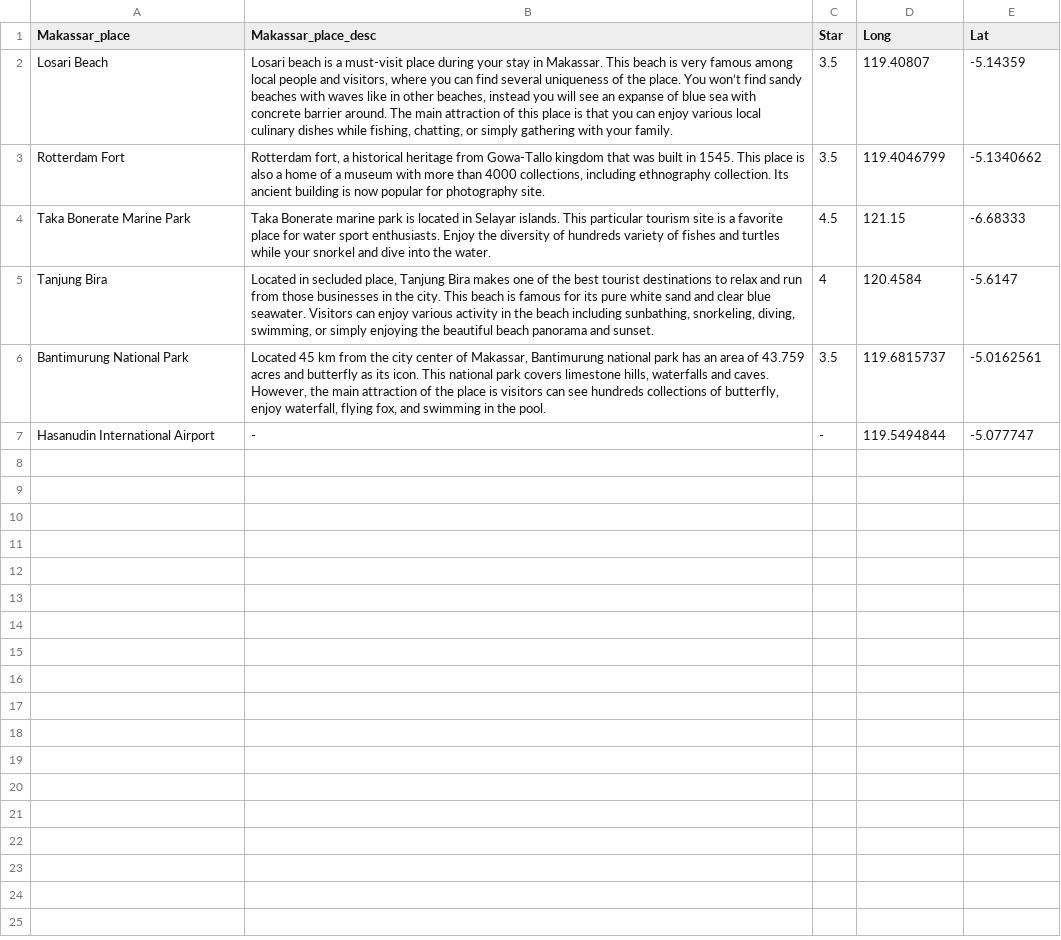
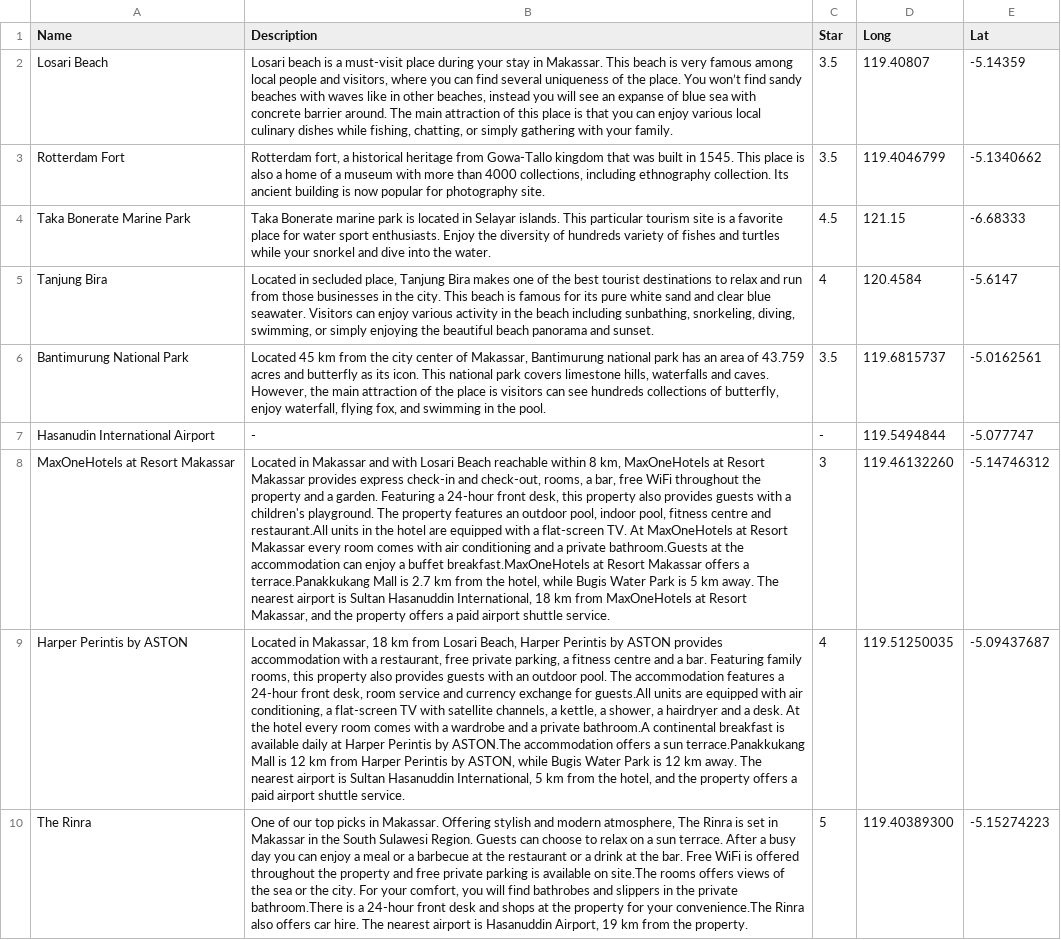
Before and after one commit to AurelliaChristie/BeautIndonesia, a CSV file: Data/Makassar_destination.csv, drawn as a sheet; the diff names each change by its address in the sheet, - before the commit and + after, or states it on an @@ line.

```diff
--- a/Data/Makassar_destination.csv
+++ b/Data/Makassar_destination.csv
-A1: Makassar_place
+A1: Name
-B1: Makassar_place_desc
+B1: Description
+row 8: MaxOneHotels at Resort Makassar | Located in Makassar and with Losari Beach reachable within 8 km, MaxOneHotels at Resort Makassar provides express check-in and check-out, rooms, a bar, free WiFi throughout the property and a garden. Featuring a 24-hour front desk, this property also provides guests with a children's playground. The property features an outdoor pool, indoor pool, fitness centre and restaurant.All units in the hotel are equipped with a flat-screen TV. At MaxOneHotels at Resort Makassar every room comes with air conditioning and a private bathroom.Guests at the accommodation can enjoy a buffet breakfast.MaxOneHotels at Resort Makassar offers a terrace.Panakkukang Mall is 2.7 km from the hotel, while Bugis Water Park is 5 km away. The nearest airport is Sultan Hasanuddin International, 18 km from MaxOneHotels at Resort Makassar, and the property offers a paid airport shuttle service. | 3 | 119.46132260 | -5.14746312
+row 9: Harper Perintis by ASTON | Located in Makassar, 18 km from Losari Beach, Harper Perintis by ASTON provides accommodation with a restaurant, free private parking, a fitness centre and a bar. Featuring family rooms, this property also provides guests with an outdoor pool. The accommodation features a 24-hour front desk, room service and currency exchange for guests.All units are equipped with air conditioning, a flat-screen TV with satellite channels, a kettle, a shower, a hairdryer and a desk. At the hotel every room comes with a wardrobe and a private bathroom.A continental breakfast is available daily at Harper Perintis by ASTON.The accommodation offers a sun terrace.Panakkukang Mall is 12 km from Harper Perintis by ASTON, while Bugis Water Park is 12 km away. The nearest airport is Sultan Hasanuddin International, 5 km from the hotel, and the property offers a paid airport shuttle service. | 4 | 119.51250035 | -5.09437687
+row 10: The Rinra | One of our top picks in Makassar. Offering stylish and modern atmosphere, The Rinra is set in Makassar in the South Sulawesi Region. Guests can choose to relax on a sun terrace. After a busy day you can enjoy a meal or a barbecue at the restaurant or a drink at the bar. Free WiFi is offered throughout the property and free private parking is available on site.The rooms offers views of the sea or the city. For your comfort, you will find bathrobes and slippers in the private bathroom.There is a 24-hour front desk and shops at the property for your convenience.The Rinra also offers car hire. The nearest airport is Hasanuddin Airport, 19 km from the property. | 5 | 119.40389300 | -5.15274223
```
Also changed, not shown: Data/Bali_destination.csv, Data/Bandung_destination.csv, 4 other files.
